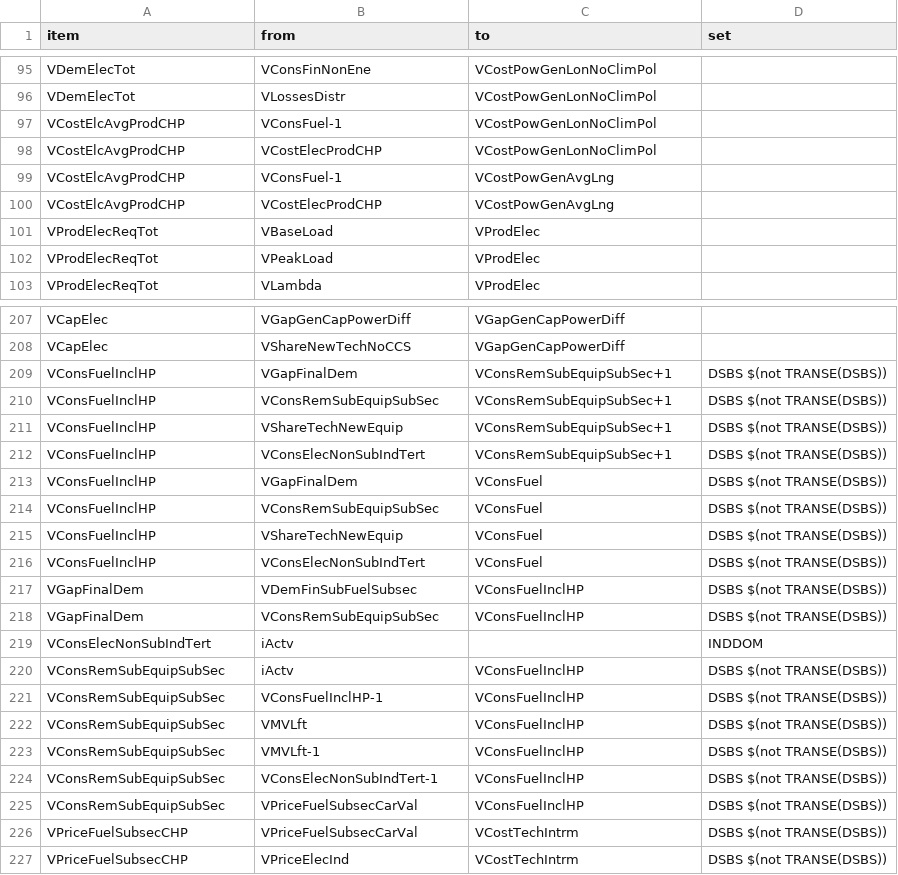
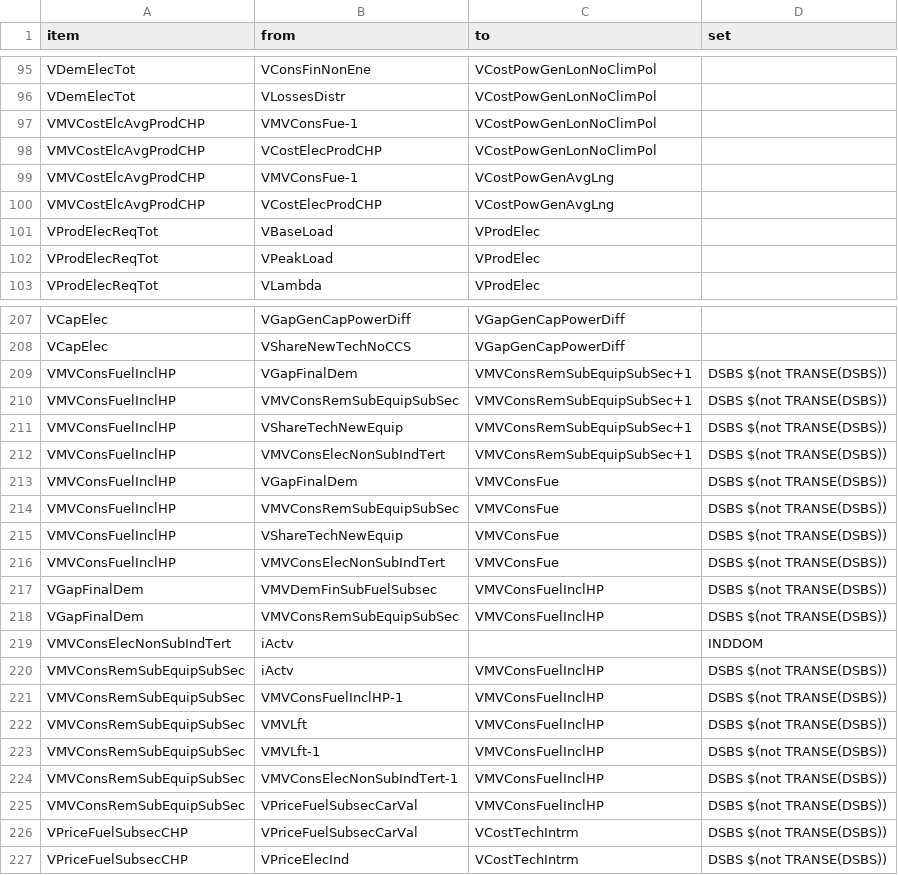
Before and after one commit to e3modelling/OPEN-PROM, a CSV file: MAP-VARIABLES.csv, drawn as a sheet; only a part is shown, gaps mark what is left out; the diff covers the shown part only.

Commit message:
02_Industry interdependent variables

```diff
--- a/MAP-VARIABLES.csv
+++ b/MAP-VARIABLES.csv
@@ -96,6 +96,6 @@ VDemElecTot,VConsFinNonEne,VCostPowGenLonNoClimPol,
 VDemElecTot,VLossesDistr,VCostPowGenLonNoClimPol,
-VCostElcAvgProdCHP,VConsFuel-1,VCostPowGenLonNoClimPol,
-VCostElcAvgProdCHP,VCostElecProdCHP,VCostPowGenLonNoClimPol,
-VCostElcAvgProdCHP,VConsFuel-1,VCostPowGenAvgLng,
-VCostElcAvgProdCHP,VCostElecProdCHP,VCostPowGenAvgLng,
+VMVCostElcAvgProdCHP,VMVConsFue-1,VCostPowGenLonNoClimPol,
+VMVCostElcAvgProdCHP,VCostElecProdCHP,VCostPowGenLonNoClimPol,
+VMVCostElcAvgProdCHP,VMVConsFue-1,VCostPowGenAvgLng,
+VMVCostElcAvgProdCHP,VCostElecProdCHP,VCostPowGenAvgLng,
 VProdElecReqTot,VBaseLoad,VProdElec,
@@ -208,19 +208,19 @@ VCapElec,VGapGenCapPowerDiff,VGapGenCapPowerDiff,
 VCapElec,VShareNewTechNoCCS,VGapGenCapPowerDiff,
-VConsFuelInclHP,VGapFinalDem,VConsRemSubEquipSubSec+1,DSBS $(not TRANSE(DSBS))
-VConsFuelInclHP,VConsRemSubEquipSubSec,VConsRemSubEquipSubSec+1,DSBS $(not TRANSE(DSBS))
-VConsFuelInclHP,VShareTechNewEquip,VConsRemSubEquipSubSec+1,DSBS $(not TRANSE(DSBS))
-VConsFuelInclHP,VConsElecNonSubIndTert,VConsRemSubEquipSubSec+1,DSBS $(not TRANSE(DSBS))
-VConsFuelInclHP,VGapFinalDem,VConsFuel,DSBS $(not TRANSE(DSBS))
-VConsFuelInclHP,VConsRemSubEquipSubSec,VConsFuel,DSBS $(not TRANSE(DSBS))
-VConsFuelInclHP,VShareTechNewEquip,VConsFuel,DSBS $(not TRANSE(DSBS))
-VConsFuelInclHP,VConsElecNonSubIndTert,VConsFuel,DSBS $(not TRANSE(DSBS))
-VGapFinalDem,VDemFinSubFuelSubsec,VConsFuelInclHP,DSBS $(not TRANSE(DSBS))
-VGapFinalDem,VConsRemSubEquipSubSec,VConsFuelInclHP,DSBS $(not TRANSE(DSBS))
-VConsElecNonSubIndTert,iActv,,INDDOM
-VConsRemSubEquipSubSec,iActv,VConsFuelInclHP,DSBS $(not TRANSE(DSBS))
-VConsRemSubEquipSubSec,VConsFuelInclHP-1,VConsFuelInclHP,DSBS $(not TRANSE(DSBS))
-VConsRemSubEquipSubSec,VMVLft,VConsFuelInclHP,DSBS $(not TRANSE(DSBS))
-VConsRemSubEquipSubSec,VMVLft-1,VConsFuelInclHP,DSBS $(not TRANSE(DSBS))
-VConsRemSubEquipSubSec,VConsElecNonSubIndTert-1,VConsFuelInclHP,DSBS $(not TRANSE(DSBS))
-VConsRemSubEquipSubSec,VPriceFuelSubsecCarVal,VConsFuelInclHP,DSBS $(not TRANSE(DSBS))
+VMVConsFuelInclHP,VGapFinalDem,VMVConsRemSubEquipSubSec+1,DSBS $(not TRANSE(DSBS))
+VMVConsFuelInclHP,VMVConsRemSubEquipSubSec,VMVConsRemSubEquipSubSec+1,DSBS $(not TRANSE(DSBS))
+VMVConsFuelInclHP,VShareTechNewEquip,VMVConsRemSubEquipSubSec+1,DSBS $(not TRANSE(DSBS))
+VMVConsFuelInclHP,VMVConsElecNonSubIndTert,VMVConsRemSubEquipSubSec+1,DSBS $(not TRANSE(DSBS))
+VMVConsFuelInclHP,VGapFinalDem,VMVConsFue,DSBS $(not TRANSE(DSBS))
+VMVConsFuelInclHP,VMVConsRemSubEquipSubSec,VMVConsFue,DSBS $(not TRANSE(DSBS))
+VMVConsFuelInclHP,VShareTechNewEquip,VMVConsFue,DSBS $(not TRANSE(DSBS))
+VMVConsFuelInclHP,VMVConsElecNonSubIndTert,VMVConsFue,DSBS $(not TRANSE(DSBS))
+VGapFinalDem,VMVDemFinSubFuelSubsec,VMVConsFuelInclHP,DSBS $(not TRANSE(DSBS))
+VGapFinalDem,VMVConsRemSubEquipSubSec,VMVConsFuelInclHP,DSBS $(not TRANSE(DSBS))
+VMVConsElecNonSubIndTert,iActv,,INDDOM
+VMVConsRemSubEquipSubSec,iActv,VMVConsFuelInclHP,DSBS $(not TRANSE(DSBS))
+VMVConsRemSubEquipSubSec,VMVConsFuelInclHP-1,VMVConsFuelInclHP,DSBS $(not TRANSE(DSBS))
+VMVConsRemSubEquipSubSec,VMVLft,VMVConsFuelInclHP,DSBS $(not TRANSE(DSBS))
+VMVConsRemSubEquipSubSec,VMVLft-1,VMVConsFuelInclHP,DSBS $(not TRANSE(DSBS))
+VMVConsRemSubEquipSubSec,VMVConsElecNonSubIndTert-1,VMVConsFuelInclHP,DSBS $(not TRANSE(DSBS))
+VMVConsRemSubEquipSubSec,VPriceFuelSubsecCarVal,VMVConsFuelInclHP,DSBS $(not TRANSE(DSBS))
 VPriceFuelSubsecCHP,VPriceFuelSubsecCarVal,VCostTechIntrm,DSBS $(not TRANSE(DSBS))
```
Also changed, not shown: 25 edited cells elsewhere in this file, MENA-PROM mapping - mena_prom_mapping.csv, OLD-NEW Mapping.csv, 11 other files.
